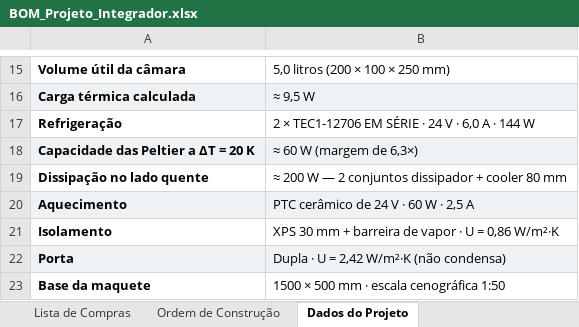
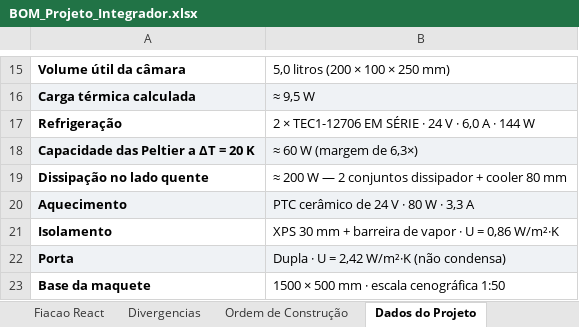
Before and after one commit to Brunobnhtr/projeto-integrador-camara-frigorifica, an Excel workbook: BOM_Projeto_Integrador.xlsx, sheet Dados do Projeto, drawn as a sheet; only a part is shown, gaps mark what is left out; values as stored, in another font and other column widths than the file's, no borders; the diff names each change by its address in the sheet, - before the commit and + after, or states it on an @@ line.

```diff
--- a/BOM_Projeto_Integrador.xlsx (sheet Dados do Projeto)
+++ b/BOM_Projeto_Integrador.xlsx (sheet Dados do Projeto)
+sheet tab: Fiacao React
+sheet tab: Divergencias
-B20: PTC cerâmico de 24 V · 60 W · 2,5 A
+B20: PTC cerâmico de 24 V · 80 W · 3,3 A
```
Also changed, not shown: sheet Lista de Compras, other sheet tabs, 1 other file.
